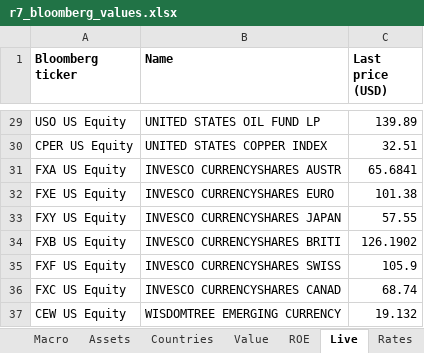
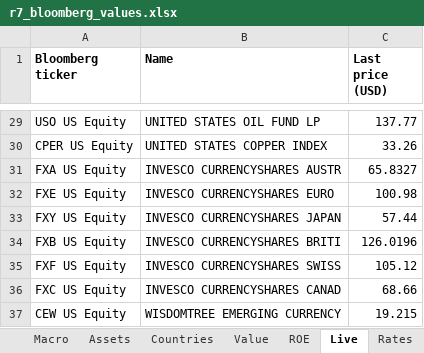
Before and after one commit to Baumender2026/Matterhorn-Capital-Management, an Excel workbook: Round 3 AMC/Macro/Macro TA - copy/Data/r7_bloomberg_values.xlsx, sheet Live, drawn as a sheet; only a part is shown, gaps mark what is left out; values as stored, in another font and other column widths than the file's, no borders; the diff covers the shown part only; the diff names each change by its address in the sheet, - before the commit and + after, or states it on an @@ line.

```diff
--- a/Round 3 AMC/Macro/Macro TA - copy/Data/r7_bloomberg_values.xlsx (sheet Live)
+++ b/Round 3 AMC/Macro/Macro TA - copy/Data/r7_bloomberg_values.xlsx (sheet Live)
-C29 (Last price (USD)): 139.89
+C29 (Last price (USD)): 137.77
-C30 (Last price (USD)): 32.51
+C30 (Last price (USD)): 33.26
-C31 (Last price (USD)): 65.6841
+C31 (Last price (USD)): 65.8327
-C32 (Last price (USD)): 101.38
+C32 (Last price (USD)): 100.98
-C33 (Last price (USD)): 57.55
+C33 (Last price (USD)): 57.44
-C34 (Last price (USD)): 126.1902
+C34 (Last price (USD)): 126.0196
-C35 (Last price (USD)): 105.9
+C35 (Last price (USD)): 105.12
-C36 (Last price (USD)): 68.74
+C36 (Last price (USD)): 68.66
-C37 (Last price (USD)): 19.132
+C37 (Last price (USD)): 19.215
```
Also changed, not shown: 27 edited cells elsewhere in this sheet, sheet ROE, sheet README, Round 3 AMC/Macro/Market_Outlook_27nov.xlsx, Round 3 AMC/Quant/Strategy/Bloomberg template/r3_bloomberg.xlsx, 4 other files.
